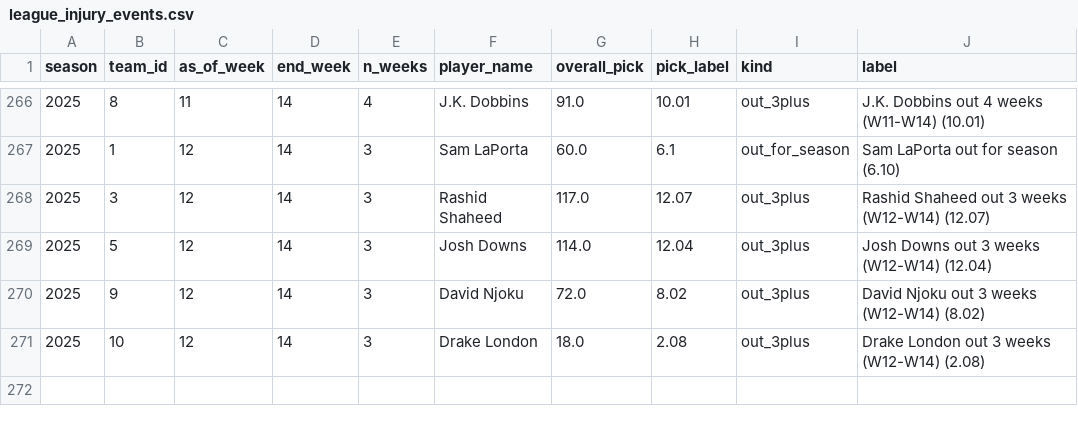
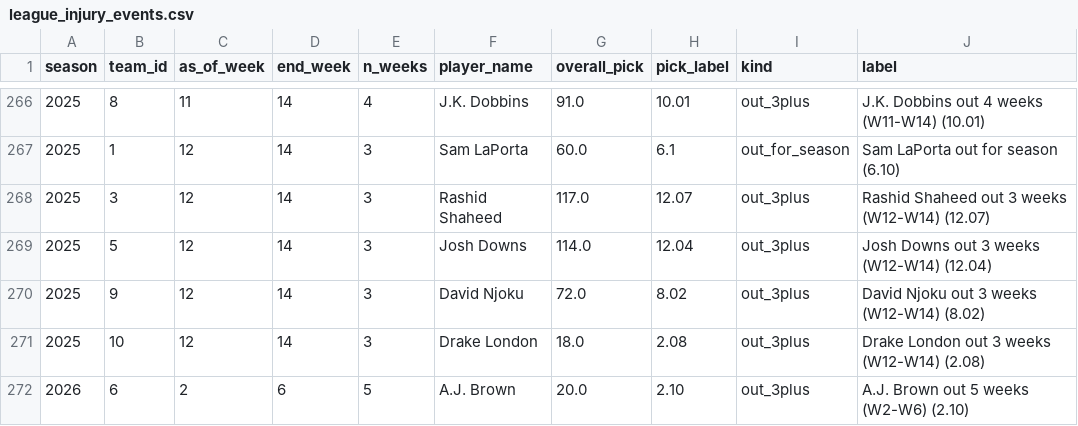
Before and after one commit to HenryKast/Capstone_Project, a CSV file: data/output/csv/league_injury_events.csv, drawn as a sheet; only a part is shown, gaps mark what is left out.

```diff
--- a/data/output/csv/league_injury_events.csv
+++ b/data/output/csv/league_injury_events.csv
@@ -271 +271,2 @@ season,team_id,as_of_week,end_week,n_weeks,player_name,overall_pick,pick_label,k
 2025,10,12,14,3,Drake London,18.0,2.08,out_3plus,Drake London out 3 weeks (W12-W14) (2.08)
+2026,6,2,6,5,A.J. Brown,20.0,2.10,out_3plus,A.J. Brown out 5 weeks (W2-W6) (2.10)
```
Also changed, not shown: data/output/csv/league_draft_grades.csv, data/output/csv/league_matchups.csv, 3 other files.
